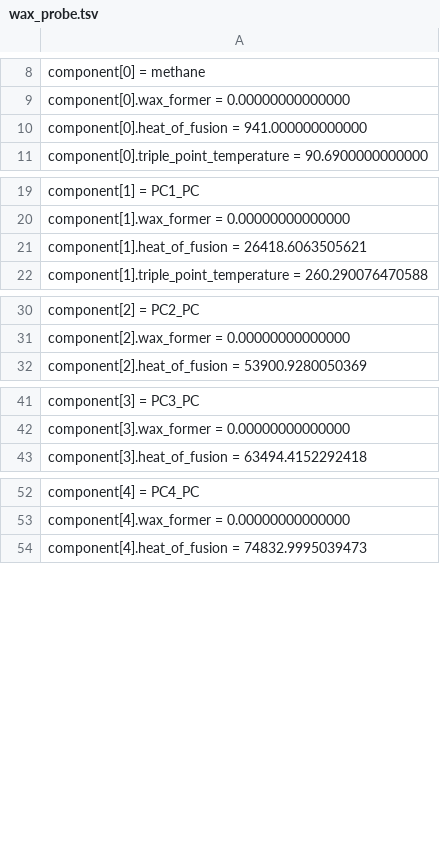
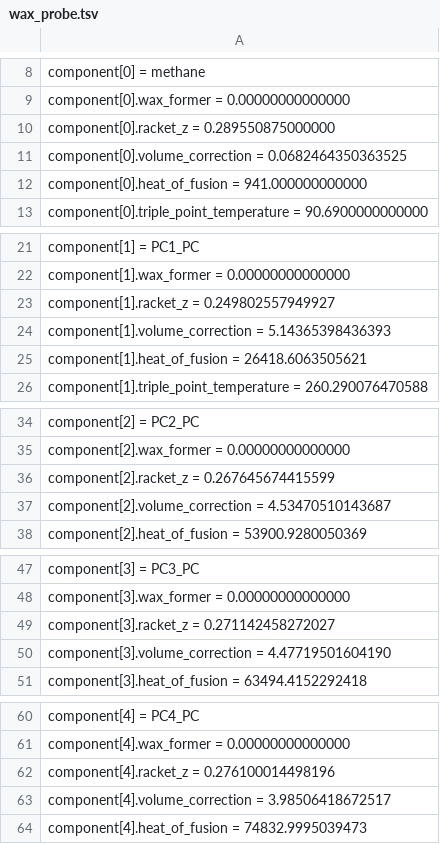
Before and after one commit to PatrickMockridge/Azoth, a TSV file: validation/neqsim/captures/wax_probe.tsv, drawn as a sheet; only a part is shown, gaps mark what is left out; the diff covers the shown part only.

```diff
--- a/validation/neqsim/captures/wax_probe.tsv
+++ b/validation/neqsim/captures/wax_probe.tsv
@@ -9,2 +9,4 @@ component[0] = methane
 component[0].wax_former = 0.00000000000000
+component[0].racket_z = 0.289550875000000
+component[0].volume_correction = 0.0682464350363525
 component[0].heat_of_fusion = 941.000000000000
@@ -20,2 +22,4 @@ component[1] = PC1_PC
 component[1].wax_former = 0.00000000000000
+component[1].racket_z = 0.249802557949927
+component[1].volume_correction = 5.14365398436393
 component[1].heat_of_fusion = 26418.6063505621
@@ -31,2 +35,4 @@ component[2] = PC2_PC
 component[2].wax_former = 0.00000000000000
+component[2].racket_z = 0.267645674415599
+component[2].volume_correction = 4.53470510143687
 component[2].heat_of_fusion = 53900.9280050369
@@ -42,2 +48,4 @@ component[3] = PC3_PC
 component[3].wax_former = 0.00000000000000
+component[3].racket_z = 0.271142458272027
+component[3].volume_correction = 4.47719501604190
 component[3].heat_of_fusion = 63494.4152292418
@@ -53,2 +61,4 @@ component[4] = PC4_PC
 component[4].wax_former = 0.00000000000000
+component[4].racket_z = 0.276100014498196
+component[4].volume_correction = 3.98506418672517
 component[4].heat_of_fusion = 74832.9995039473
```
Also changed, not shown: 80 added rows elsewhere in this file, 1 other file.
